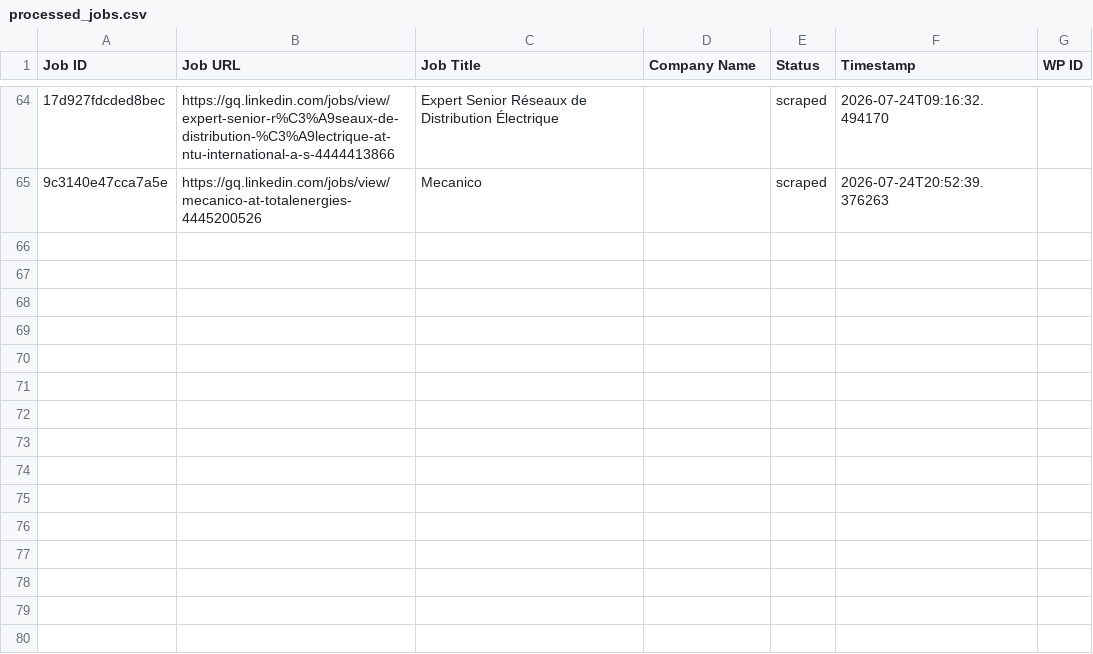
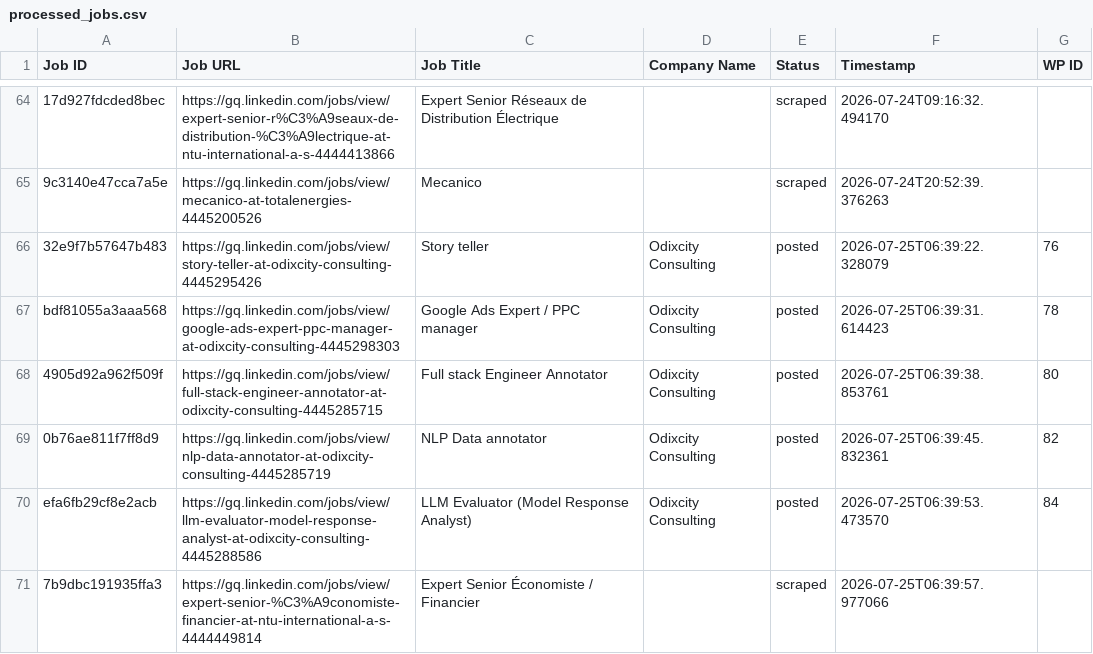
Before and after one commit to innovationinc2000/gq, a CSV file: processed_jobs.csv, drawn as a sheet; only a part is shown, gaps mark what is left out; the diff names each change by its address in the sheet, - before the commit and + after, or states it on an @@ line.

```diff
--- a/processed_jobs.csv
+++ b/processed_jobs.csv
+row 66: 32e9f7b57647b483 | https://gq.linkedin.com/jobs/view/story-teller-at-odixcity-consulting-4445295426 | Story teller | Odixcity Consulting | posted | 2026-07-25T06:39:22.328079 | 76
+row 67: bdf81055a3aaa568 | https://gq.linkedin.com/jobs/view/google-ads-expert-ppc-manager-at-odixcity-consulting-4445298303 | Google Ads Expert / PPC manager | Odixcity Consulting | posted | 2026-07-25T06:39:31.614423 | 78
+row 68: 4905d92a962f509f | https://gq.linkedin.com/jobs/view/full-stack-engineer-annotator-at-odixcity-consulting-4445285715 | Full stack Engineer Annotator | Odixcity Consulting | posted | 2026-07-25T06:39:38.853761 | 80
+row 69: 0b76ae811f7ff8d9 | https://gq.linkedin.com/jobs/view/nlp-data-annotator-at-odixcity-consulting-4445285719 | NLP Data annotator | Odixcity Consulting | posted | 2026-07-25T06:39:45.832361 | 82
+row 70: efa6fb29cf8e2acb | https://gq.linkedin.com/jobs/view/llm-evaluator-model-response-analyst-at-odixcity-consulting-4445288586 | LLM Evaluator (Model Response Analyst) | Odixcity Consulting | posted | 2026-07-25T06:39:53.473570 | 84
+row 71: 7b9dbc191935ffa3 | https://gq.linkedin.com/jobs/view/expert-senior-%C3%A9conomiste-financier-at-ntu-international-a-s-4444449814 | Expert Senior Économiste / Financier |  | scraped | 2026-07-25T06:39:57.977066
```
